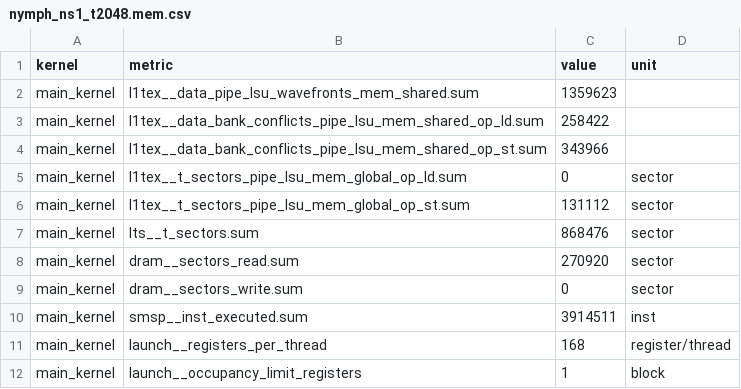
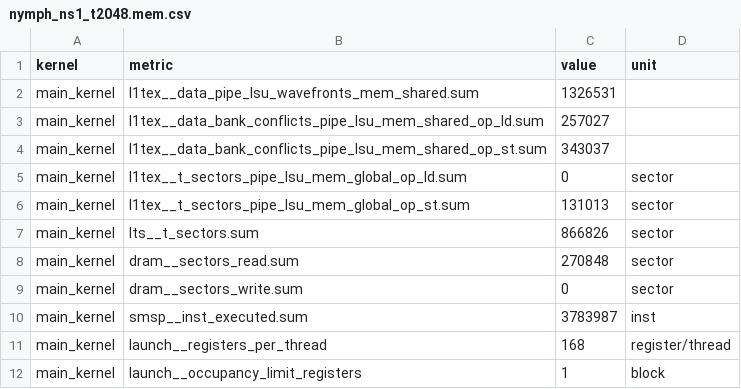
Before and after one commit to spectrometerHBH/TIRx-kernels, a CSV file: tirx_kernels/experimental/nymph-rust/bench/ncu_data/nymph_ns1_t2048.mem.csv, drawn as a sheet.

```diff
--- a/tirx_kernels/experimental/nymph-rust/bench/ncu_data/nymph_ns1_t2048.mem.csv
+++ b/tirx_kernels/experimental/nymph-rust/bench/ncu_data/nymph_ns1_t2048.mem.csv
@@ -1,11 +1,11 @@
 kernel,metric,value,unit
-main_kernel,l1tex__data_pipe_lsu_wavefronts_mem_shared.sum,1359623,
-main_kernel,l1tex__data_bank_conflicts_pipe_lsu_mem_shared_op_ld.sum,258422,
-main_kernel,l1tex__data_bank_conflicts_pipe_lsu_mem_shared_op_st.sum,343966,
+main_kernel,l1tex__data_pipe_lsu_wavefronts_mem_shared.sum,1326531,
+main_kernel,l1tex__data_bank_conflicts_pipe_lsu_mem_shared_op_ld.sum,257027,
+main_kernel,l1tex__data_bank_conflicts_pipe_lsu_mem_shared_op_st.sum,343037,
 main_kernel,l1tex__t_sectors_pipe_lsu_mem_global_op_ld.sum,0,sector
-main_kernel,l1tex__t_sectors_pipe_lsu_mem_global_op_st.sum,131112,sector
-main_kernel,lts__t_sectors.sum,868476,sector
-main_kernel,dram__sectors_read.sum,270920,sector
+main_kernel,l1tex__t_sectors_pipe_lsu_mem_global_op_st.sum,131013,sector
+main_kernel,lts__t_sectors.sum,866826,sector
+main_kernel,dram__sectors_read.sum,270848,sector
 main_kernel,dram__sectors_write.sum,0,sector
-main_kernel,smsp__inst_executed.sum,3914511,inst
+main_kernel,smsp__inst_executed.sum,3783987,inst
 main_kernel,launch__registers_per_thread,168,register/thread
```
Also changed, not shown: tirx_kernels/experimental/nymph-rust/bench/ncu_data/nymph_ns1_t2048.inst.csv, 9 other files.
